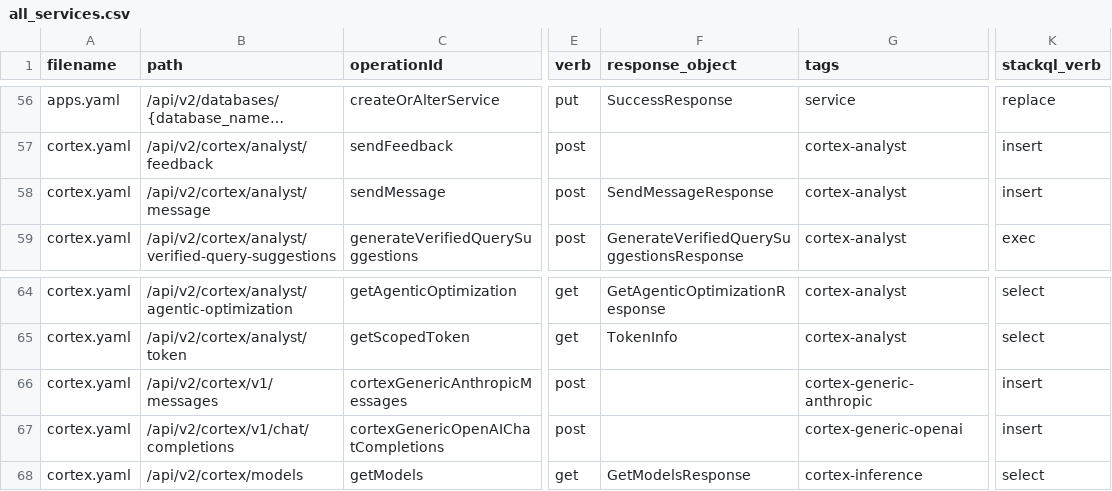
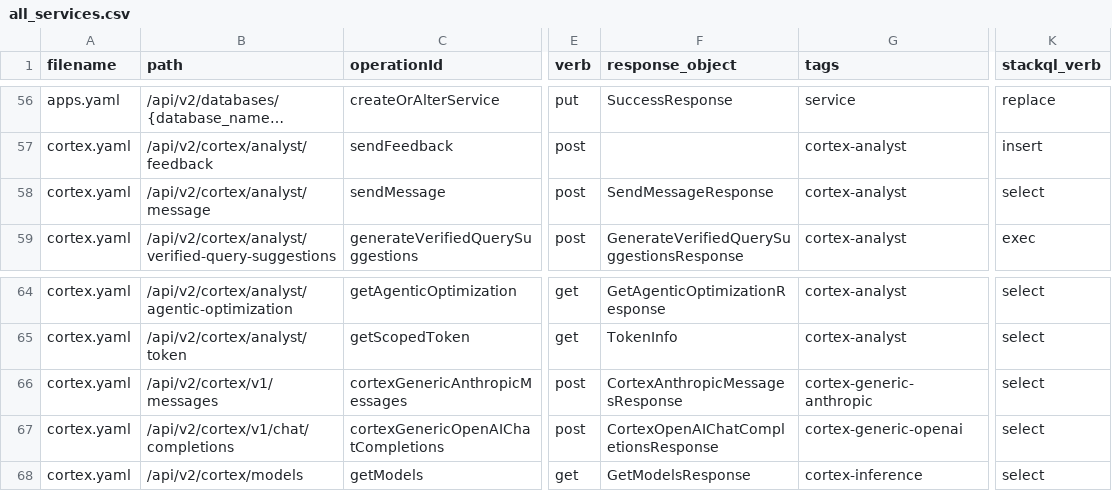
Before and after one commit to stackql-registry/stackql-provider-snowflake, a CSV file: provider-dev/config/all_services.csv, drawn as a sheet; only a part is shown, gaps mark what is left out; long unchanged cells end in …; the diff names each change by its address in the sheet, - before the commit and + after, or states it on an @@ line.

```diff
--- a/provider-dev/config/all_services.csv
+++ b/provider-dev/config/all_services.csv
-K58 (stackql_verb): insert
+K58 (stackql_verb): select
-F66 (response_object): (empty)
+F66 (response_object): CortexAnthropicMessagesResponse
-K66:K67 (stackql_verb): insert
+K66:K67 (stackql_verb): select
-F67 (response_object): (empty)
+F67 (response_object): CortexOpenAIChatCompletionsResponse
```
Also changed, not shown: 14 other files.
